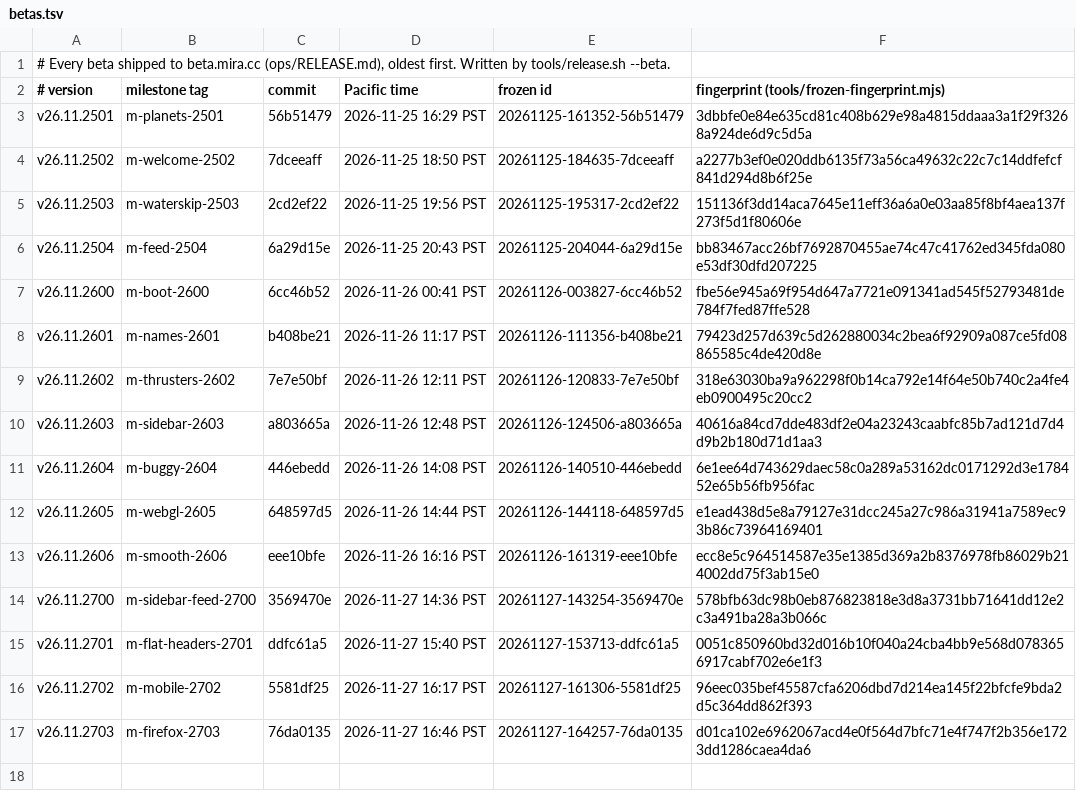
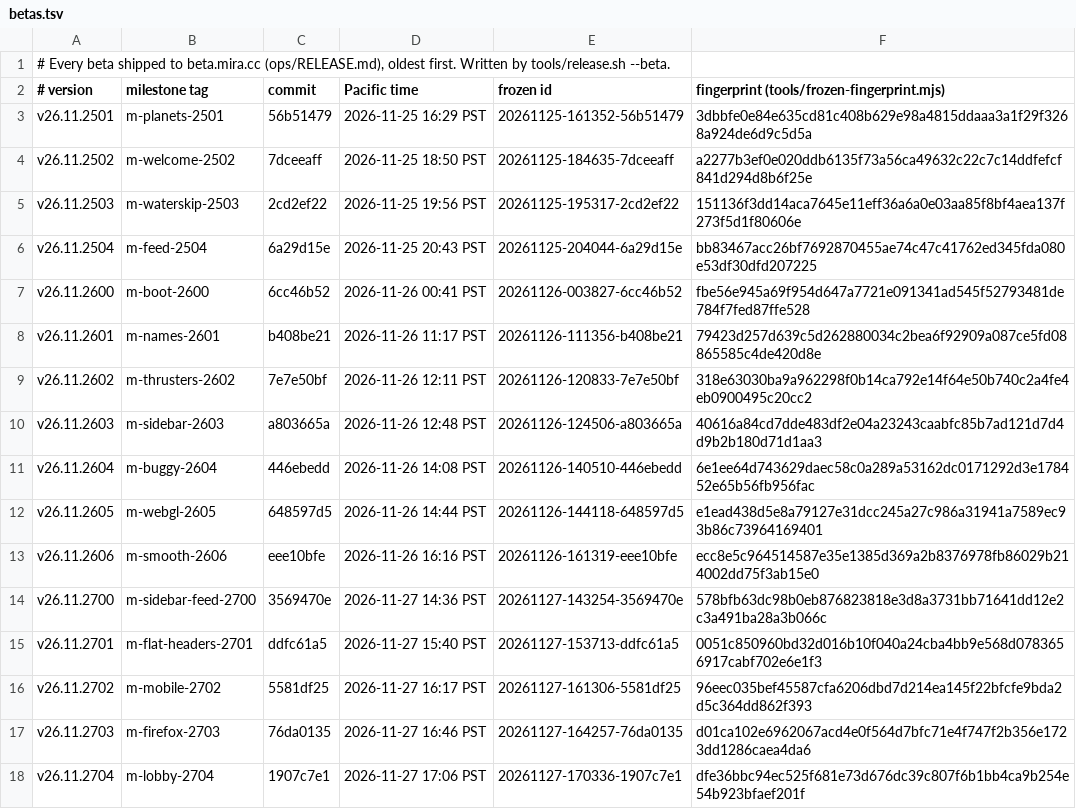
Before and after one commit to terran-labs/syn3h, a TSV file: release-notes/betas.tsv, drawn as a sheet; the diff names each change by its address in the sheet, - before the commit and + after, or states it on an @@ line.

Commit message:
Record lobby rendering beta v26.11.2704

```diff
--- a/release-notes/betas.tsv
+++ b/release-notes/betas.tsv
+row 18: v26.11.2704 | m-lobby-2704 | 1907c7e1 | 2026-11-27 17:06 PST | 20261127-170336-1907c7e1 | dfe36bbc94ec525f681e73d676dc39c807f6b1bb4ca9b254e54b923bfaef201f
```
